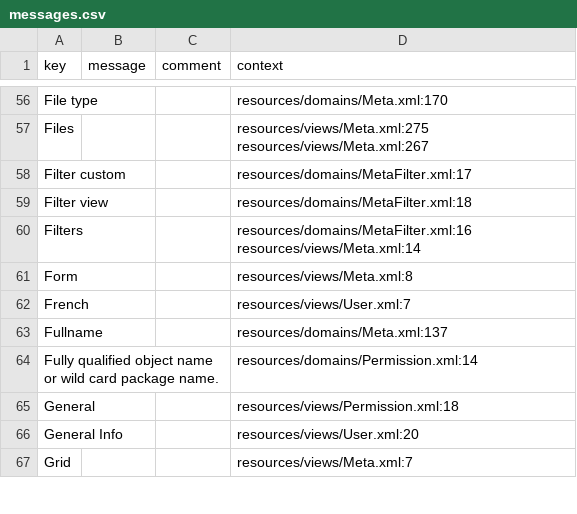
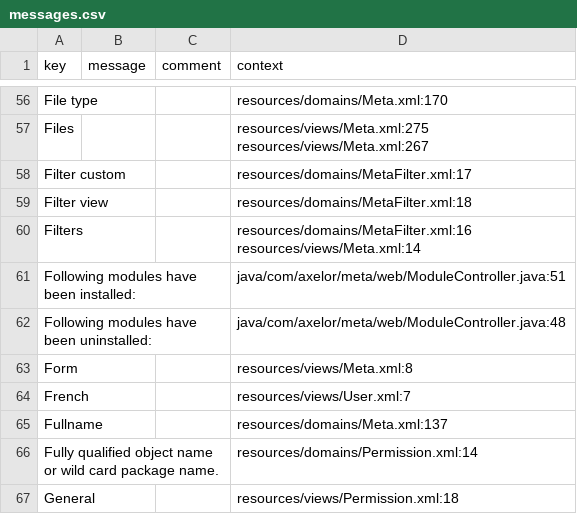
Before and after one commit to axelor/axelor-open-platform, a CSV file: axelor-core/src/main/resources/i18n/messages.csv, drawn as a sheet; only a part is shown, gaps mark what is left out; the shorter side is filled out with more unchanged rows.

Commit message:
Show message on module install/uninstall (RM-2106)

```diff
--- a/axelor-core/src/main/resources/i18n/messages.csv
+++ b/axelor-core/src/main/resources/i18n/messages.csv
@@ -90,2 +90,4 @@ resources/views/Meta.xml:267"
 resources/views/Meta.xml:14"
+"Following modules have been installed:","","","java/com/axelor/meta/web/ModuleController.java:51"
+"Following modules have been uninstalled:","","","java/com/axelor/meta/web/ModuleController.java:48"
 "Form","","","resources/views/Meta.xml:8"
```
Also changed, not shown: axelor-core/src/main/resources/i18n/messages_en.csv, axelor-core/src/main/resources/i18n/messages_fr.csv, 2 other files.
